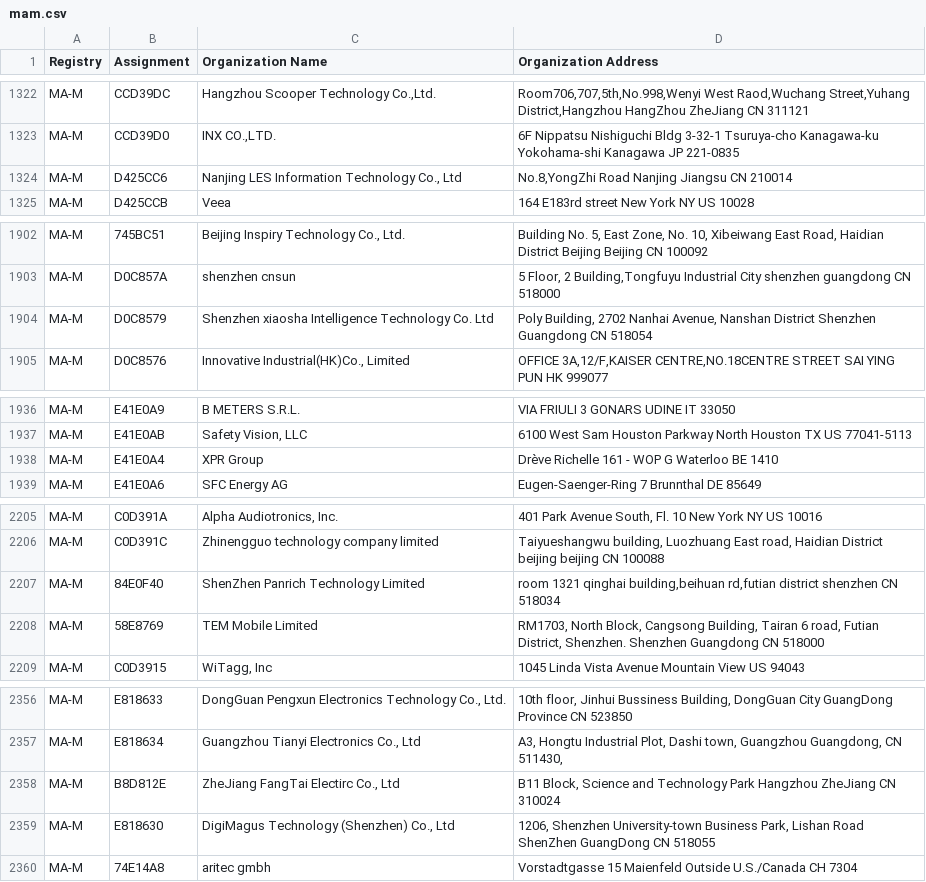
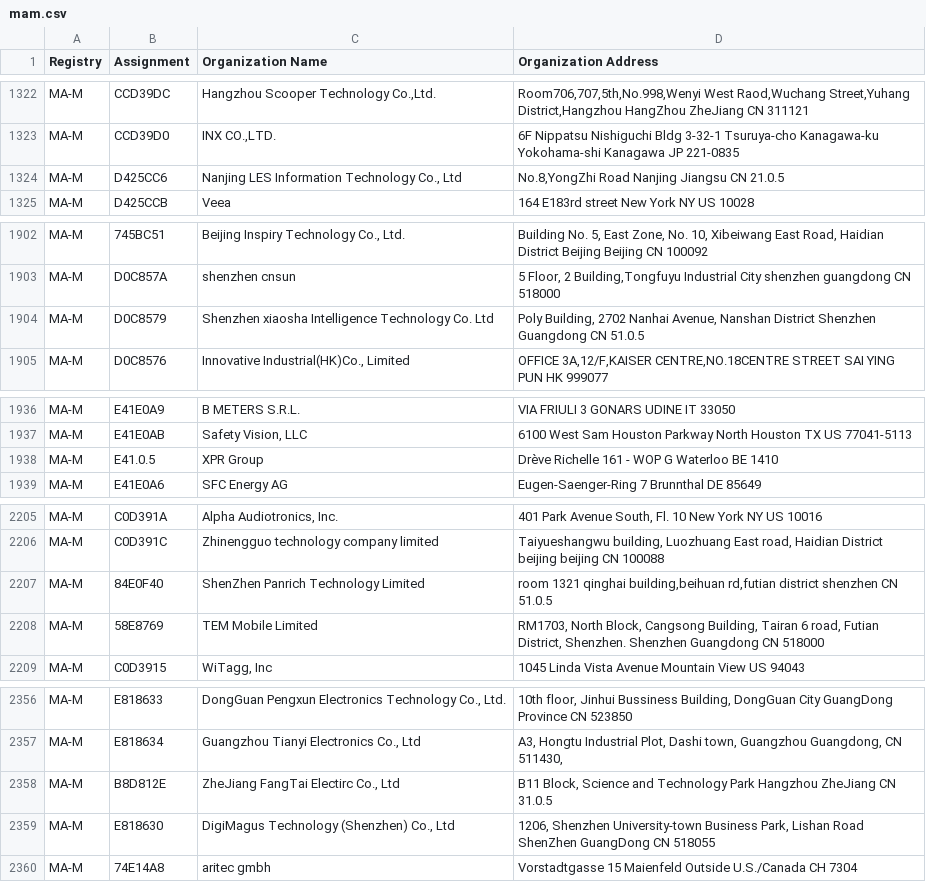
Before and after one commit to mbaker-97/sendit, a CSV file: sendit/helper_functions/mam.csv, drawn as a sheet; only a part is shown, gaps mark what is left out; the diff covers the shown part only.

```diff
--- a/sendit/helper_functions/mam.csv
+++ b/sendit/helper_functions/mam.csv
@@ -1323,3 +1323,3 @@ MA-M,CCD39DC,"Hangzhou Scooper Technology Co.,Ltd.","Room706,707,5th,No.998,Weny
 MA-M,CCD39D0,"INX CO.,LTD.",6F Nippatsu Nishiguchi Bldg 3-32-1 Tsuruya-cho Kanagawa-ku Yokohama-shi Kanagawa JP 221-0835
-MA-M,D425CC6,"Nanjing LES Information Technology Co., Ltd","No.8,YongZhi Road Nanjing Jiangsu CN 210014 "
+MA-M,D425CC6,"Nanjing LES Information Technology Co., Ltd","No.8,YongZhi Road Nanjing Jiangsu CN 21.0.5 "
 MA-M,D425CCB,Veea,164 E183rd street New York NY US 10028
@@ -1903,3 +1903,3 @@ MA-M,745BC51,"Beijing Inspiry Technology Co., Ltd. ","Building No. 5, East Zone,
 MA-M,D0C857A,shenzhen cnsun,"5 Floor, 2 Building,Tongfuyu Industrial City shenzhen guangdong CN 518000 "
-MA-M,D0C8579,Shenzhen xiaosha  Intelligence  Technology Co. Ltd," Poly Building, 2702 Nanhai Avenue, Nanshan District Shenzhen Guangdong CN 518054 "
+MA-M,D0C8579,Shenzhen xiaosha  Intelligence  Technology Co. Ltd," Poly Building, 2702 Nanhai Avenue, Nanshan District Shenzhen Guangdong CN 51.0.5 "
 MA-M,D0C8576,"Innovative Industrial(HK)Co., Limited","OFFICE 3A,12/F,KAISER CENTRE,NO.18CENTRE STREET SAI YING PUN  HK 999077 "
@@ -1937,3 +1937,3 @@ MA-M,E41E0A9,B METERS S.R.L.,VIA FRIULI 3 GONARS UDINE IT 33050
 MA-M,E41E0AB,"Safety Vision, LLC",6100 West Sam Houston Parkway North Houston TX US 77041-5113
-MA-M,E41E0A4,XPR Group,Drève Richelle 161 - WOP G Waterloo  BE 1410
+MA-M,E41.0.5,XPR Group,Drève Richelle 161 - WOP G Waterloo  BE 1410
 MA-M,E41E0A6,SFC Energy AG,Eugen-Saenger-Ring 7 Brunnthal  DE 85649
@@ -2206,3 +2206,3 @@ MA-M,C0D391A,"Alpha Audiotronics, Inc.","401 Park Avenue South, Fl. 10 New York
 MA-M,C0D391C,Zhinengguo technology company limited,"Taiyueshangwu building, Luozhuang East road, Haidian District beijing beijing CN 100088 "
-MA-M,84E0F40,ShenZhen Panrich Technology Limited,"room 1321 qinghai building,beihuan rd,futian district shenzhen  CN 518034 "
+MA-M,84E0F40,ShenZhen Panrich Technology Limited,"room 1321 qinghai building,beihuan rd,futian district shenzhen  CN 51.0.5 "
 MA-M,58E8769,TEM Mobile Limited,"RM1703, North Block, Cangsong Building, Tairan 6 road, Futian District, Shenzhen. Shenzhen Guangdong CN 518000 "
@@ -2357,3 +2357,3 @@ MA-M,E818633,"DongGuan Pengxun Electronics Technology Co., Ltd.","10th floor, Ji
 MA-M,E818634,"Guangzhou Tianyi Electronics Co., Ltd","A3, Hongtu Industrial Plot, Dashi town,  Guangzhou Guangdong, CN 511430, "
-MA-M,B8D812E,"ZheJiang FangTai Electirc Co., Ltd","B11 Block, Science and Technology Park Hangzhou ZheJiang CN 310024 "
+MA-M,B8D812E,"ZheJiang FangTai Electirc Co., Ltd","B11 Block, Science and Technology Park Hangzhou ZheJiang CN 31.0.5 "
 MA-M,E818630,"DigiMagus Technology (Shenzhen) Co., Ltd","1206, Shenzhen University-town Business Park, Lishan Road ShenZhen GuangDong CN 518055 "
```
Also changed, not shown: 15 edited cells elsewhere in this file, sendit/helper_functions/mas.csv, 19 other files.
